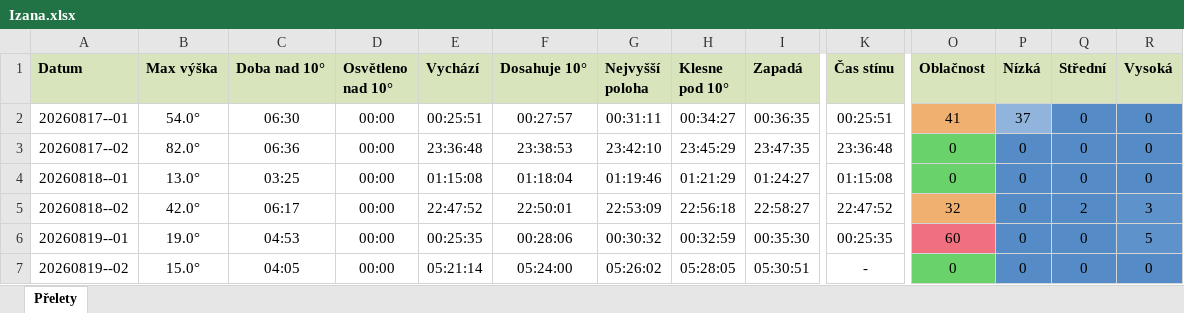
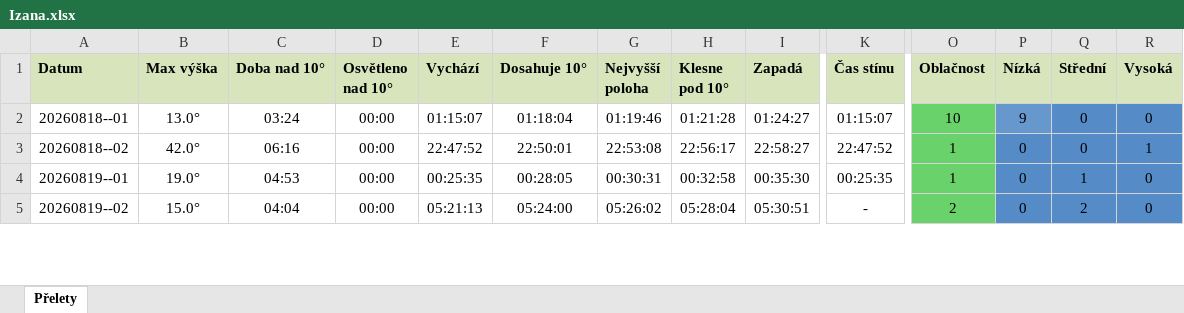
Before and after one commit to LASAR-DoSpace/LASARsat-Transit-Table, an Excel workbook: output/Izana.xlsx, sheet Přelety, drawn as a sheet; only a part is shown, gaps mark what is left out; values as stored, in another font and other column widths than the file's, no borders; conditional formats not drawn; removed rows and columns are numbered as before the commit, all else as after; rows hold the shown columns only; the diff covers the shown part only; the diff names each change by its address in the sheet, - before the commit and + after, or states it on an @@ line.

```diff
--- a/output/Izana.xlsx (sheet Přelety)
+++ b/output/Izana.xlsx (sheet Přelety)
-row 2: 20260817--01 | 54.0° | 06:30 | 00:00 | 00:25:51 | 00:27:57 | 00:31:11 | 00:34:27 | 00:36:35 | 00:25:51 | 41 | 37 | 0 | 0
-row 3: 20260817--02 | 82.0° | 06:36 | 00:00 | 23:36:48 | 23:38:53 | 23:42:10 | 23:45:29 | 23:47:35 | 23:36:48 | 0 | 0 | 0 | 0
-C2 (Doba nad 10°): 03:25
+C2 (Doba nad 10°): 03:24
-E2 (Vychází): 01:15:08
+E2 (Vychází): 01:15:07
-H2 (Klesne pod 10°): 01:21:29
+H2 (Klesne pod 10°): 01:21:28
-K2 (Čas stínu): 01:15:08
+K2 (Čas stínu): 01:15:07
-O2 (Oblačnost): 0
+O2 (Oblačnost): 10
-P2 (Nízká): 0
+P2 (Nízká): 9
-C3 (Doba nad 10°): 06:17
+C3 (Doba nad 10°): 06:16
-G3 (Nejvyšší poloha): 22:53:09
+G3 (Nejvyšší poloha): 22:53:08
-H3 (Klesne pod 10°): 22:56:18
+H3 (Klesne pod 10°): 22:56:17
-O3 (Oblačnost): 32
+O3 (Oblačnost): 1
-O3 fill: #F0B070
+O3 fill: #6AD26A
-Q3 (Střední): 2
+Q3 (Střední): 0
-R3 (Vysoká): 3
+R3 (Vysoká): 1
-F4 (Dosahuje 10°): 00:28:06
+F4 (Dosahuje 10°): 00:28:05
-G4 (Nejvyšší poloha): 00:30:32
+G4 (Nejvyšší poloha): 00:30:31
-H4 (Klesne pod 10°): 00:32:59
+H4 (Klesne pod 10°): 00:32:58
-O4 (Oblačnost): 60
+O4 (Oblačnost): 1
-O4 fill: #F0707F
+O4 fill: #6AD26A
-Q4 (Střední): 0
+Q4 (Střední): 1
-R4 (Vysoká): 5
+R4 (Vysoká): 0
-C5 (Doba nad 10°): 04:05
+C5 (Doba nad 10°): 04:04
-E5 (Vychází): 05:21:14
+E5 (Vychází): 05:21:13
-H5 (Klesne pod 10°): 05:28:05
+H5 (Klesne pod 10°): 05:28:04
-O5 (Oblačnost): 0
+O5 (Oblačnost): 2
-Q5 (Střední): 0
+Q5 (Střední): 2
```
Also changed, not shown: 3 added rows, 130 edited cells and cell formats elsewhere in this sheet, output/HaP_Teplice.xlsx, 2 other files.
